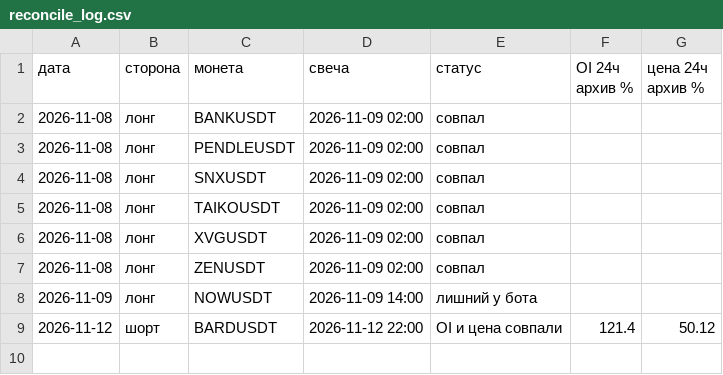
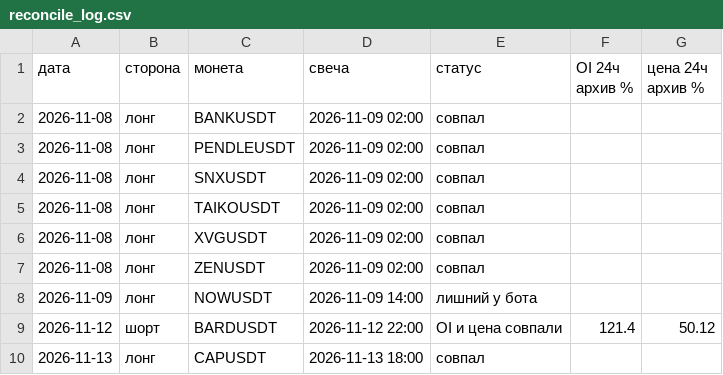
Before and after one commit to HelaPataki/delta-bot, a CSV file: reconcile_log.csv, drawn as a sheet.

Commit message:
reconcile: results

```diff
--- a/reconcile_log.csv
+++ b/reconcile_log.csv
@@ -9 +9,2 @@
 2026-11-12,шорт,BARDUSDT,2026-11-12 22:00,OI и цена совпали,121.4,50.12
+2026-11-13,лонг,CAPUSDT,2026-11-13 18:00,совпал,,
```
Also changed, not shown: 1 other file.
